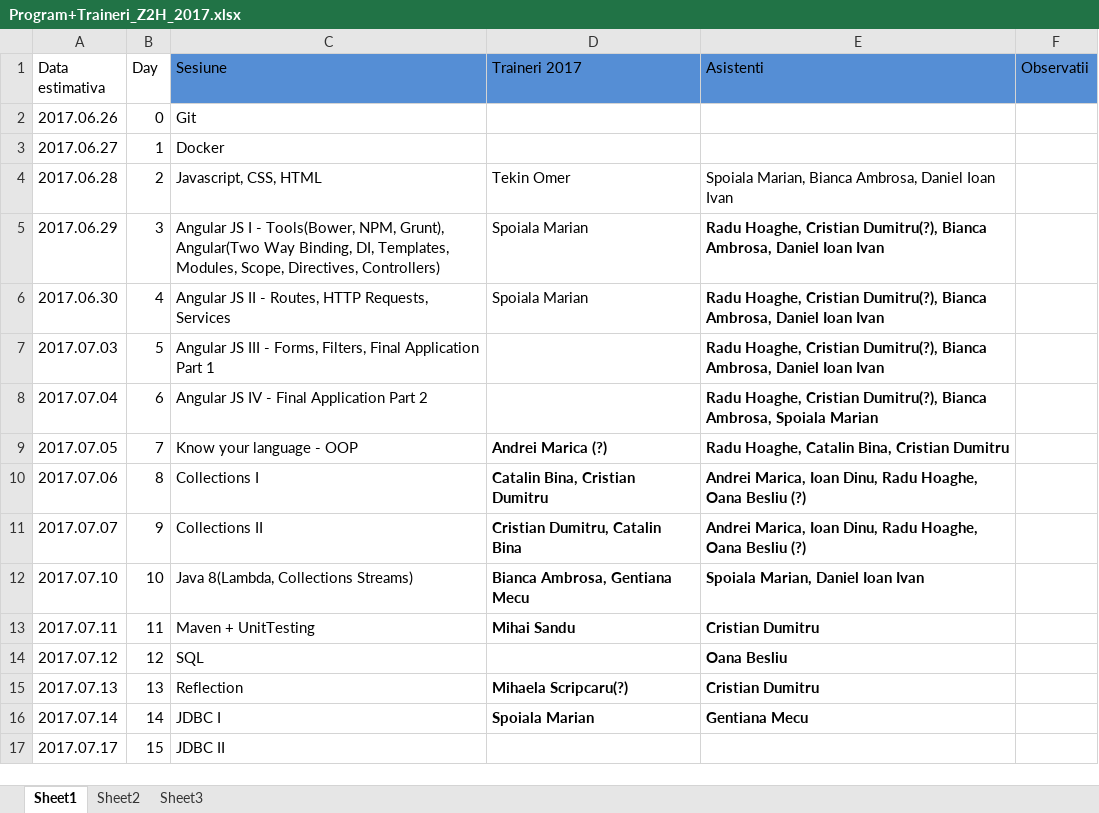
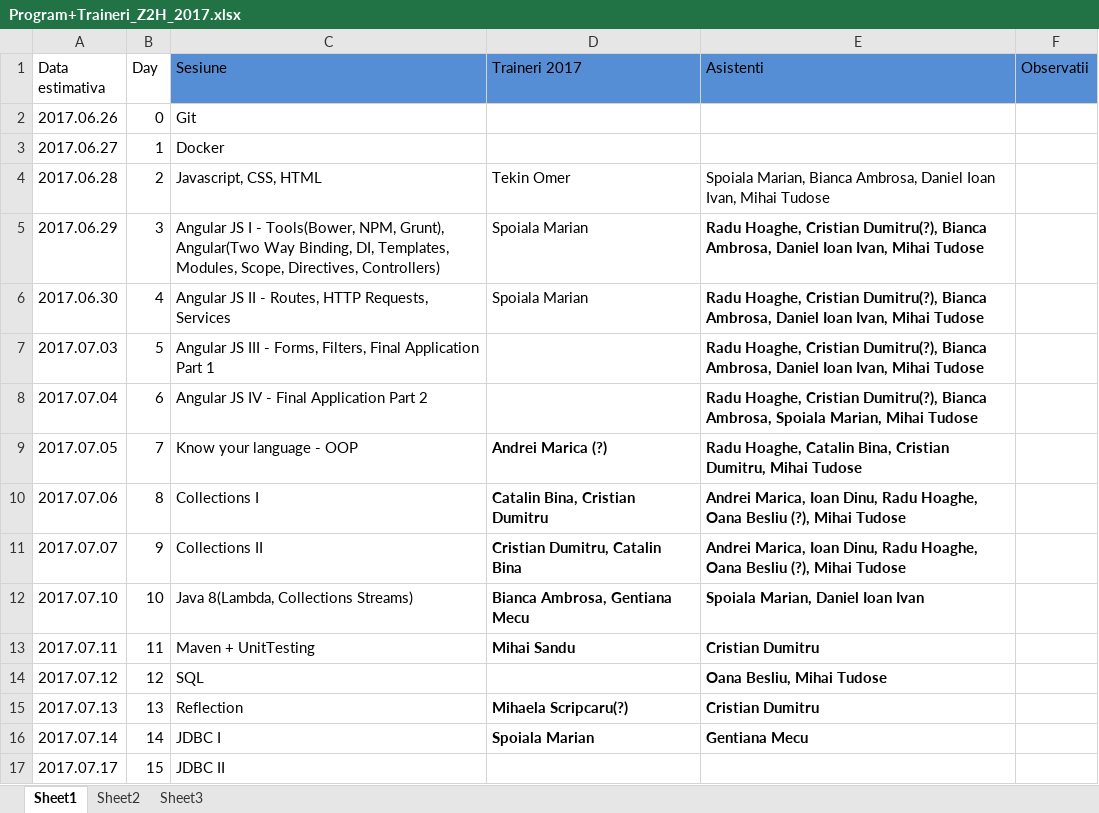
Before and after one commit to ZeroToHero-2017/program, an Excel workbook: Program+Traineri_Z2H_2017.xlsx, sheet Sheet1, drawn as a sheet; only a part is shown; values as stored, in another font and other column widths than the file's, no borders; the diff names each change by its address in the sheet, - before the commit and + after, or states it on an @@ line.

```diff
--- a/Program+Traineri_Z2H_2017.xlsx (sheet Sheet1)
+++ b/Program+Traineri_Z2H_2017.xlsx (sheet Sheet1)
-E4 (Asistenti): …Daniel Ioan Ivan
+E4 (Asistenti): …Daniel Ioan Ivan, Mihai Tudose
-E5:E7 (Asistenti): …Daniel Ioan Ivan
+E5:E7 (Asistenti): …Daniel Ioan Ivan, Mihai Tudose
-E8 (Asistenti): …Ambrosa, Spoiala Marian
+E8 (Asistenti): …Ambrosa, Spoiala Marian, Mihai Tudose
-E9 (Asistenti): …Bina, Cristian Dumitru
+E9 (Asistenti): …Bina, Cristian Dumitru, Mihai Tudose
-E10:E11 (Asistenti): …Oana Besliu (?)
+E10:E11 (Asistenti): …Oana Besliu (?), Mihai Tudose
-E14 (Asistenti): Oana Besliu
+E14 (Asistenti): Oana Besliu, Mihai Tudose
```
